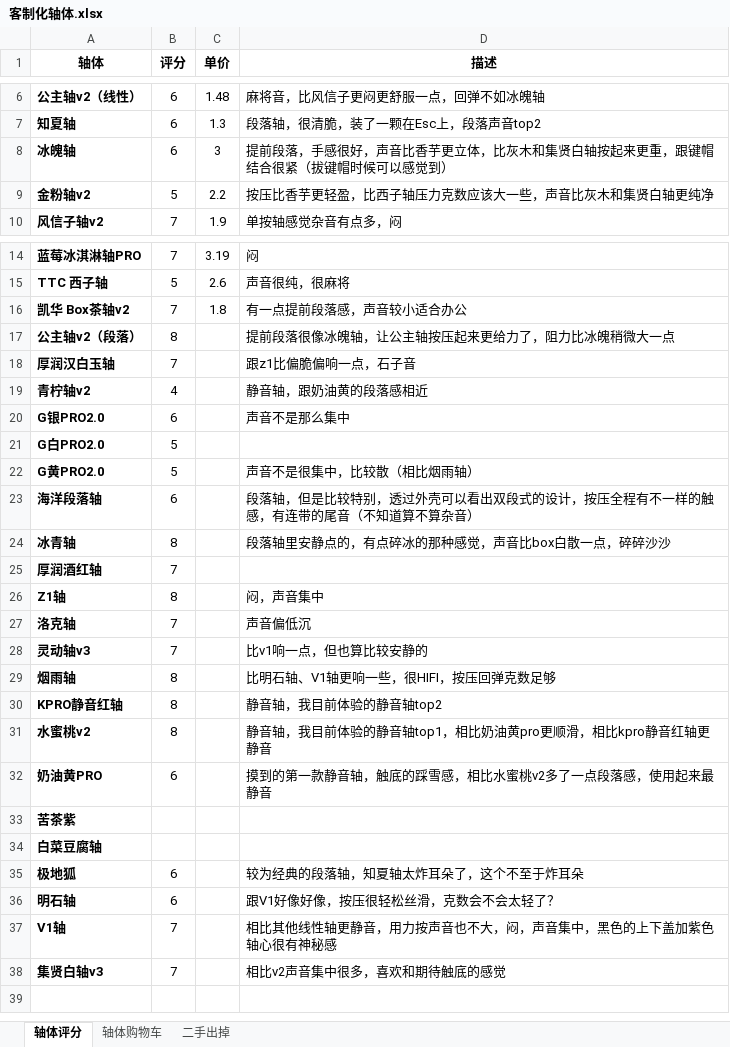
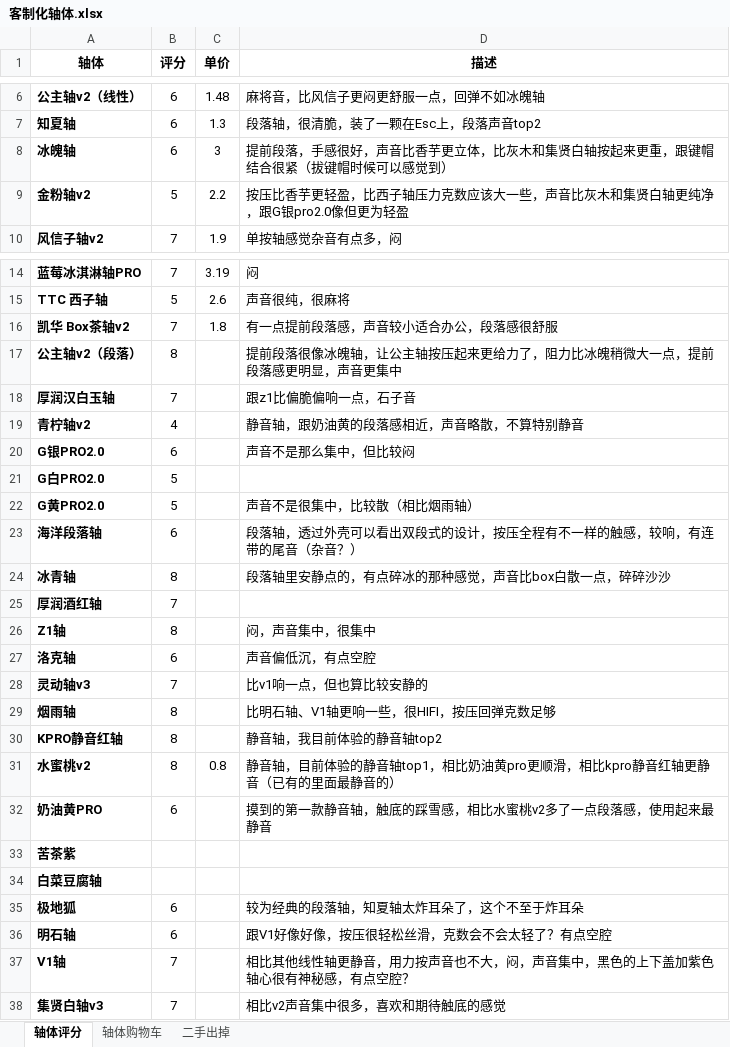
Before and after one commit to curforever/Keyboard, an Excel workbook: 客制化轴体.xlsx, sheet 轴体评分, drawn as a sheet; only a part is shown, gaps mark what is left out; values as stored, in another font and other column widths than the file's, no borders; table styles not drawn; the diff names each change by its address in the sheet, - before the commit and + after, or states it on an @@ line.

Commit message:
2024.01.24 试轴

```diff
--- a/客制化轴体.xlsx (sheet 轴体评分)
+++ b/客制化轴体.xlsx (sheet 轴体评分)
-D9 (描述): 按压比香芋更轻盈，比西子轴压力克数应该大一些，声音比灰木和集贤白轴更纯净
+D9 (描述): 按压比香芋更轻盈，比西子轴压力克数应该大一些，声音比灰木和集贤白轴更纯净，跟G银pro2.0像但更为轻盈
-D16 (描述): 有一点提前段落感，声音较小适合办公
+D16 (描述): 有一点提前段落感，声音较小适合办公，段落感很舒服
-D17 (描述): 提前段落很像冰魄轴，让公主轴按压起来更给力了，阻力比冰魄稍微大一点
+D17 (描述): 提前段落很像冰魄轴，让公主轴按压起来更给力了，阻力比冰魄稍微大一点，提前段落感更明显，声音更集中
-D19 (描述): 静音轴，跟奶油黄的段落感相近
+D19 (描述): 静音轴，跟奶油黄的段落感相近，声音略散，不算特别静音
-D20 (描述): 声音不是那么集中
+D20 (描述): 声音不是那么集中，但比较闷
-D23 (描述): 段落轴，但是比较特别，透过外壳可以看出双段式的设计，按压全程有不一样的触感，有连带的尾音（不知道算不算杂音）
+D23 (描述): 段落轴，透过外壳可以看出双段式的设计，按压全程有不一样的触感，较响，有连带的尾音（杂音？）
-D26 (描述): 闷，声音集中
+D26 (描述): 闷，声音集中，很集中
-B27 (评分): 7
+B27 (评分): 6
-D27 (描述): 声音偏低沉
+D27 (描述): 声音偏低沉，有点空腔
-C31 (单价): (empty)
+C31 (单价): 0.8
-D31 (描述): 静音轴，我目前体验的静音轴top1，相比奶油黄pro更顺滑，相比kpro静音红轴更静音
+D31 (描述): 静音轴，目前体验的静音轴top1，相比奶油黄pro更顺滑，相比kpro静音红轴更静音（已有的里面最静音的）
-D36 (描述): 跟V1好像好像，按压很轻松丝滑，克数会不会太轻了？
+D36 (描述): 跟V1好像好像，按压很轻松丝滑，克数会不会太轻了？有点空腔
-D37 (描述): …有神秘感
+D37 (描述): …有神秘感，有点空腔？
```
